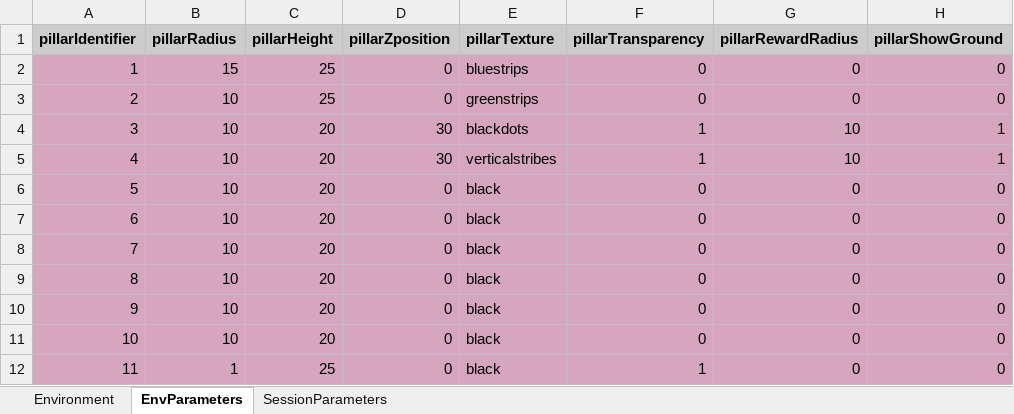
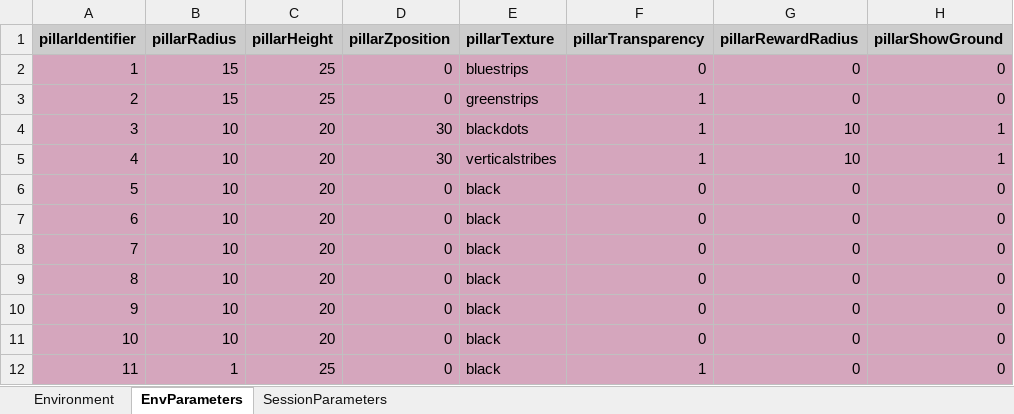
Before and after one commit to LoaloaF/UnityRatVR, an Excel workbook: Paradigms/P0800_LinearTrack.xlsx, sheet EnvParameters, drawn as a sheet; only a part is shown; values as stored, in another font and other column widths than the file's, no borders; the diff names each change by its address in the sheet, - before the commit and + after, or states it on an @@ line.

```diff
--- a/Paradigms/P0800_LinearTrack.xlsx (sheet EnvParameters)
+++ b/Paradigms/P0800_LinearTrack.xlsx (sheet EnvParameters)
-B3 (pillarRadius): 10
+B3 (pillarRadius): 15
-F3 (pillarTransparency): 0
+F3 (pillarTransparency): 1
```
Also changed, not shown: 10 other files.
